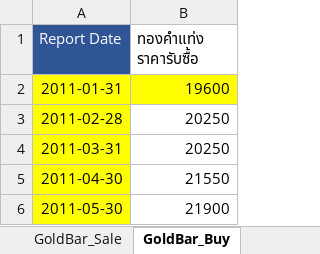
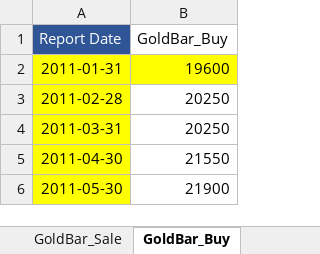
Before and after one commit to TeetyK/Forecast_Model, an Excel workbook: Regression Model for 3 factor V1/dataset/RawData14.xlsx, sheet GoldBar_Buy, drawn as a sheet; only a part is shown; values as stored, in another font and other column widths than the file's, no borders; the diff names each change by its address in the sheet, - before the commit and + after, or states it on an @@ line.

```diff
--- a/Regression Model for 3 factor V1/dataset/RawData14.xlsx (sheet GoldBar_Buy)
+++ b/Regression Model for 3 factor V1/dataset/RawData14.xlsx (sheet GoldBar_Buy)
-B1: ทองคำแท่ง ราคารับซื้อ
+B1: GoldBar_Buy
```
Also changed, not shown: sheet GoldJew_Sale, sheet GoldJew_Buy, 13 other files.
